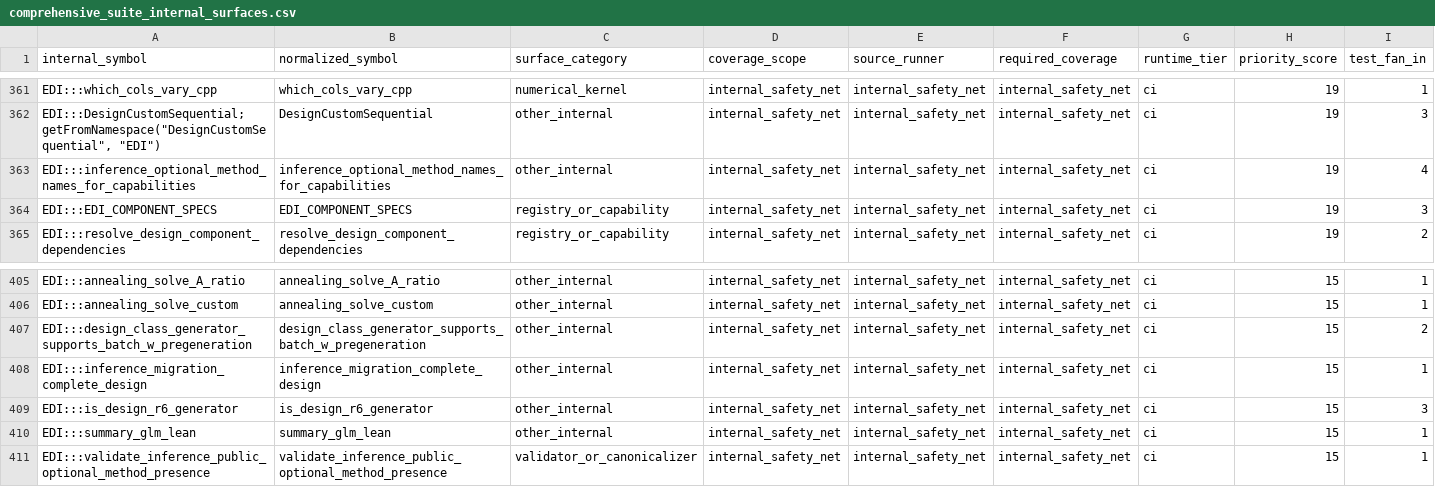
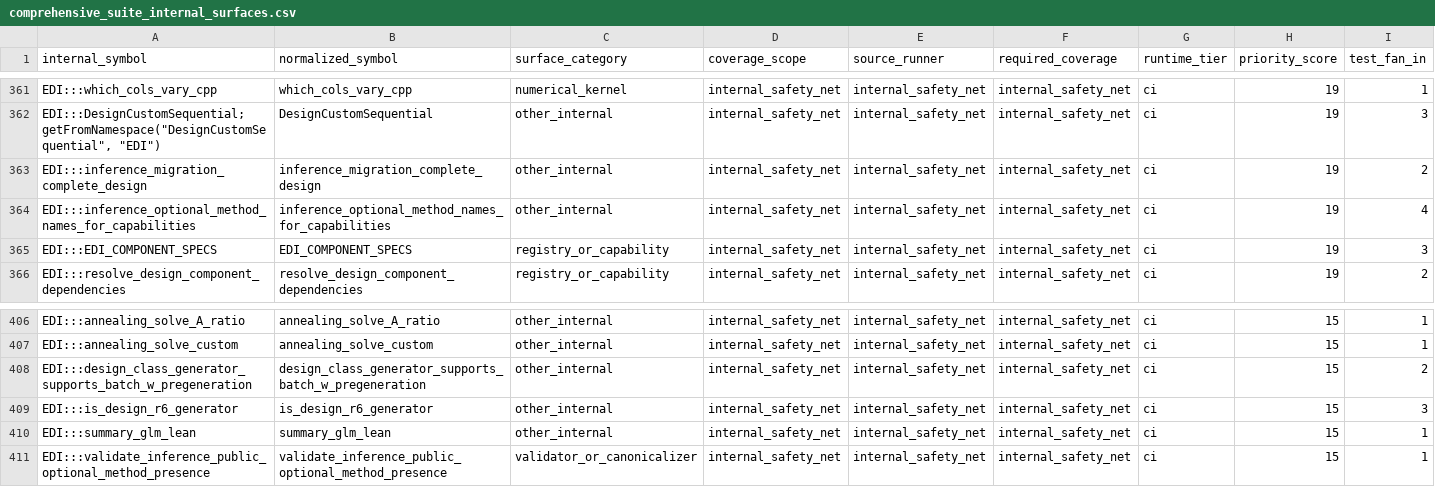
Before and after one commit to kapelner/EDI, a CSV file: R/package_tests/comprehensive_suite_internal_surfaces.csv, drawn as a sheet; only a part is shown, gaps mark what is left out; removed rows and columns are numbered as before the commit, all else as after; rows hold the shown columns only; the diff names each change by its address in the sheet, - before the commit and + after, or states it on an @@ line.

Commit message:
pre-push: auto-regenerate drifted package_tests CSVs

```diff
--- a/R/package_tests/comprehensive_suite_internal_surfaces.csv
+++ b/R/package_tests/comprehensive_suite_internal_surfaces.csv
+row 363: EDI:::inference_migration_complete_design | inference_migration_complete_design | other_internal | internal_safety_net | internal_safety_net | internal_safety_net | ci | 19 | 2
-row 408: EDI:::inference_migration_complete_design | inference_migration_complete_design | other_internal | internal_safety_net | internal_safety_net | internal_safety_net | ci | 15 | 1
```
Also changed, not shown: 2 other files.
